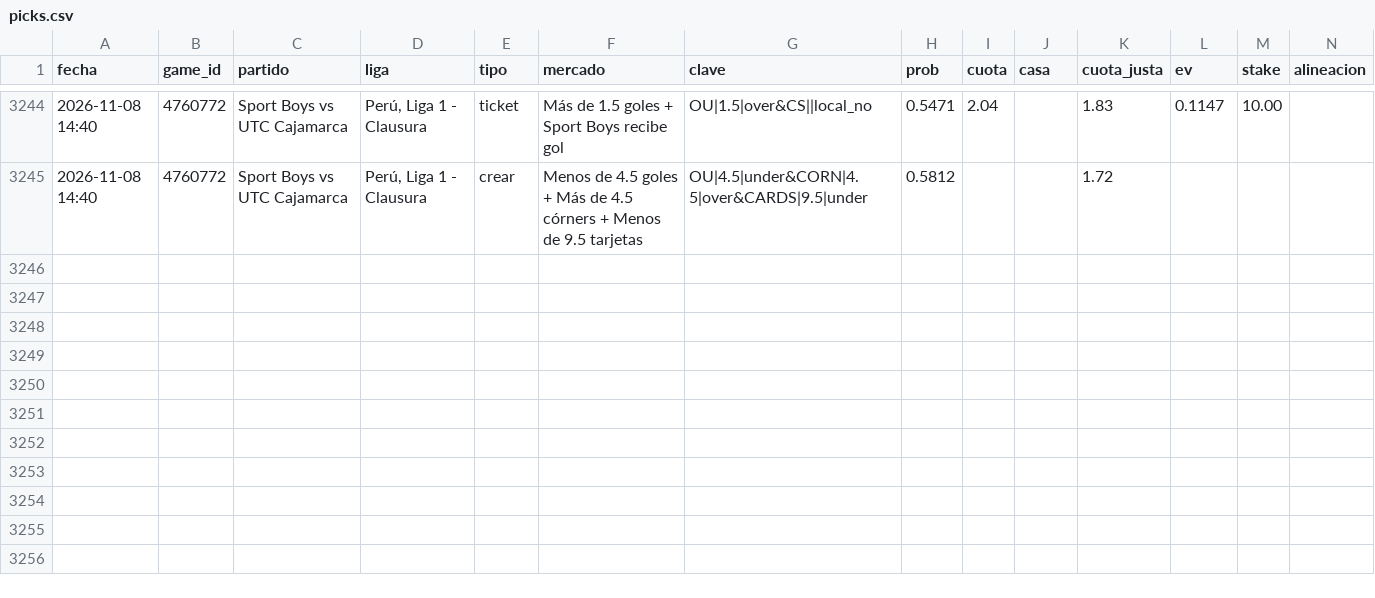
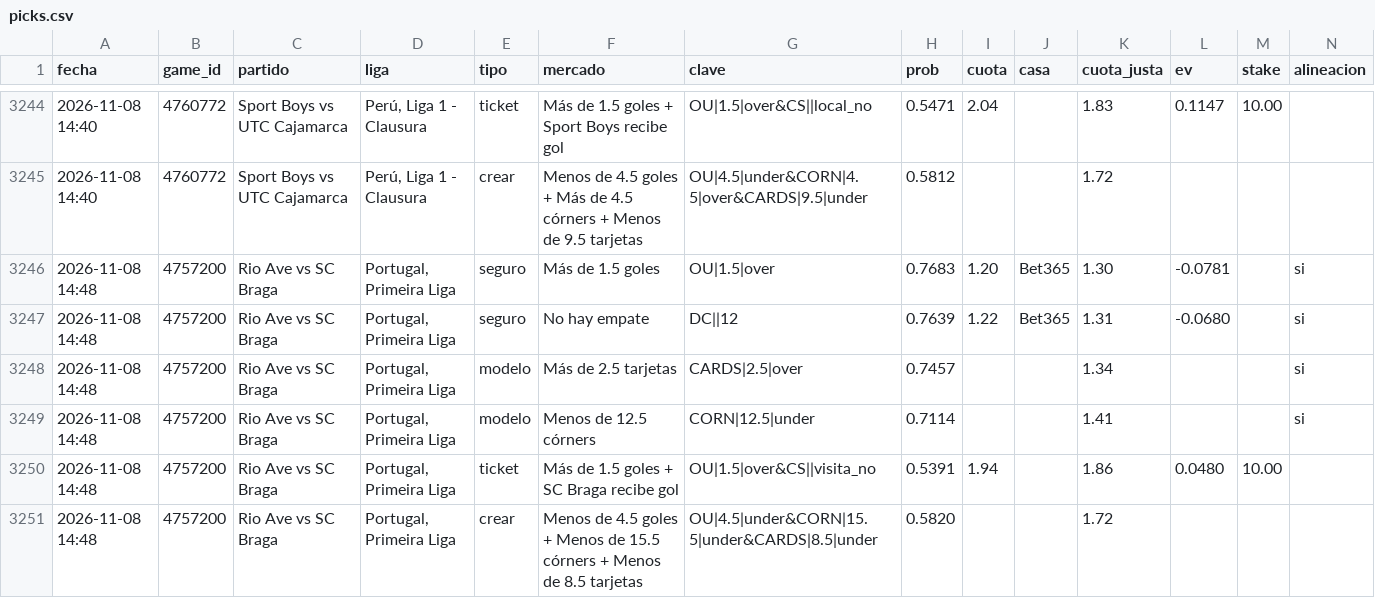
Before and after one commit to JoseVilcatoma/picks-bot, a CSV file: data/picks.csv, drawn as a sheet; only a part is shown, gaps mark what is left out; rows hold the shown columns only; the diff names each change by its address in the sheet, - before the commit and + after, or states it on an @@ line.

```diff
--- a/data/picks.csv
+++ b/data/picks.csv
+row 3246: 2026-11-08 14:48 | 4757200 | Rio Ave vs SC Braga | Portugal, Primeira Liga | seguro | Más de 1.5 goles | OU|1.5|over | 0.7683 | 1.20 | Bet365 | 1.30 | -0.0781 |  | si
+row 3247: 2026-11-08 14:48 | 4757200 | Rio Ave vs SC Braga | Portugal, Primeira Liga | seguro | No hay empate | DC||12 | 0.7639 | 1.22 | Bet365 | 1.31 | -0.0680 |  | si
+row 3248: 2026-11-08 14:48 | 4757200 | Rio Ave vs SC Braga | Portugal, Primeira Liga | modelo | Más de 2.5 tarjetas | CARDS|2.5|over | 0.7457 |  |  | 1.34 |  |  | si
+row 3249: 2026-11-08 14:48 | 4757200 | Rio Ave vs SC Braga | Portugal, Primeira Liga | modelo | Menos de 12.5 córners | CORN|12.5|under | 0.7114 |  |  | 1.41 |  |  | si
+row 3250: 2026-11-08 14:48 | 4757200 | Rio Ave vs SC Braga | Portugal, Primeira Liga | ticket | Más de 1.5 goles + SC Braga recibe gol | OU|1.5|over&CS||visita_no | 0.5391 | 1.94 |  | 1.86 | 0.0480 | 10.00
+row 3251: 2026-11-08 14:48 | 4757200 | Rio Ave vs SC Braga | Portugal, Primeira Liga | crear | Menos de 4.5 goles + Menos de 15.5 córners + Menos de 8.5 tarjetas | OU|4.5|under&CORN|15.5|under&CARDS|8.5|under | 0.5820 |  |  | 1.72
```
Also changed, not shown: 4 other files.
